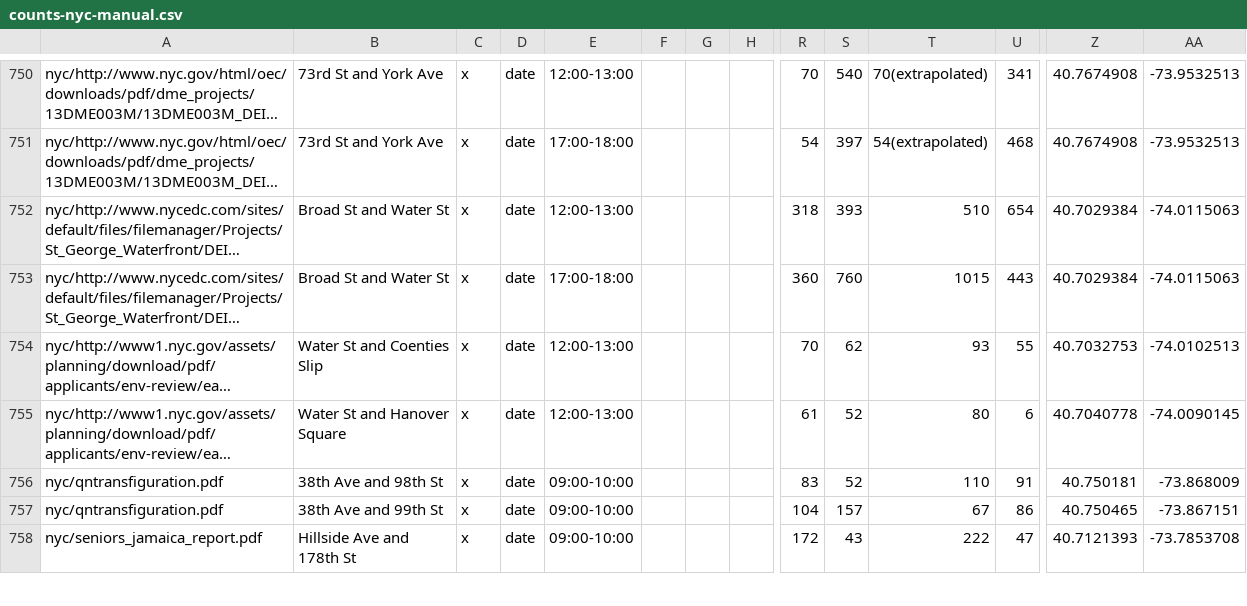
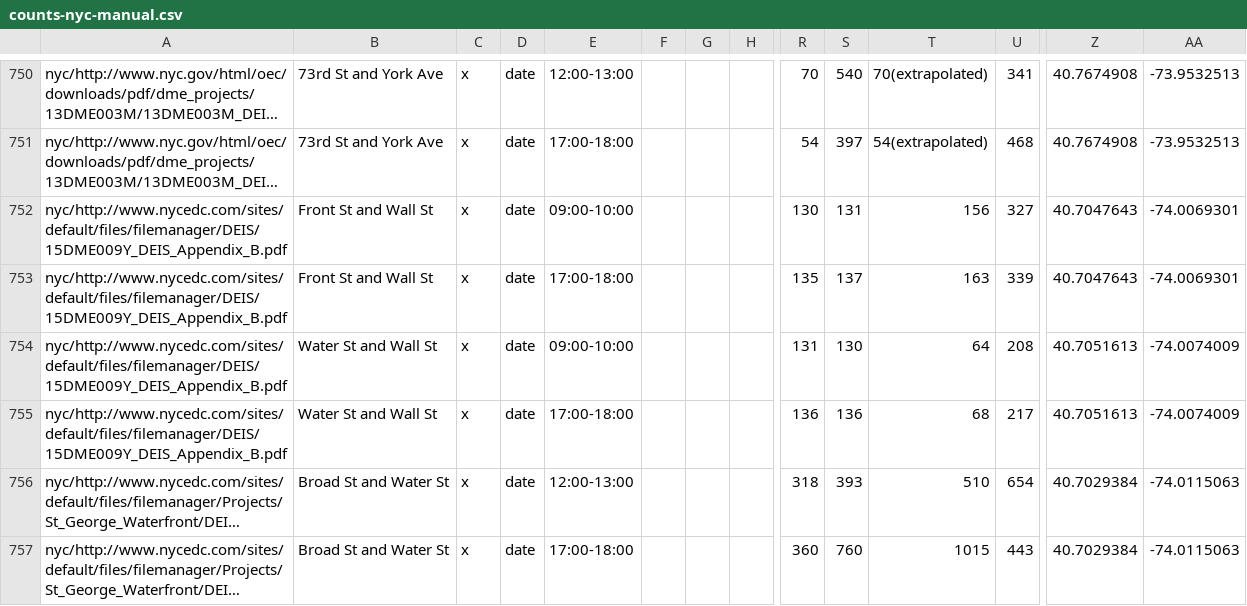
Before and after one commit to e-n-f/nyc-traffic-counts, a CSV file: counts-nyc-manual.csv, drawn as a sheet; only a part is shown, gaps mark what is left out; the shorter side is filled out with more unchanged rows; long unchanged cells end in …; rows hold the shown columns only; the diff names each change by its address in the sheet, - before the commit and + after, or states it on an @@ line.

```diff
--- a/counts-nyc-manual.csv
+++ b/counts-nyc-manual.csv
+row 752: nyc/http://www.nycedc.com/sites/default/files/filemanager/DEIS/15DME009Y_DEIS_Appendix_B.pdf | Front St and Wall St | x | date | 09:00-10:00 |  |  |  | 130 | 131 | 156 | 327 | 40.7047643 | -74.0069301
+row 753: nyc/http://www.nycedc.com/sites/default/files/filemanager/DEIS/15DME009Y_DEIS_Appendix_B.pdf | Front St and Wall St | x | date | 17:00-18:00 |  |  |  | 135 | 137 | 163 | 339 | 40.7047643 | -74.0069301
+row 754: nyc/http://www.nycedc.com/sites/default/files/filemanager/DEIS/15DME009Y_DEIS_Appendix_B.pdf | Water St and Wall St | x | date | 09:00-10:00 |  |  |  | 131 | 130 | 64 | 208 | 40.7051613 | -74.0074009
+row 755: nyc/http://www.nycedc.com/sites/default/files/filemanager/DEIS/15DME009Y_DEIS_Appendix_B.pdf | Water St and Wall St | x | date | 17:00-18:00 |  |  |  | 136 | 136 | 68 | 217 | 40.7051613 | -74.0074009
```
Also changed, not shown: 1 other file.
